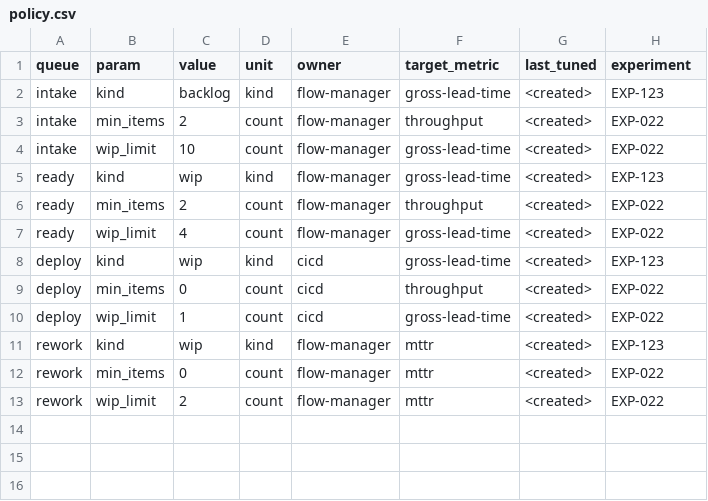
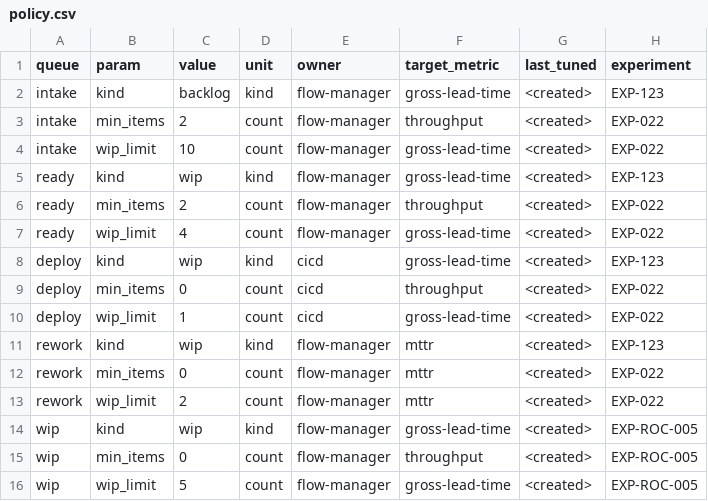
Before and after one commit to john-aerocloud/claude_learning_agents, a CSV file: work/_TEMPLATE/queues/policy.csv, drawn as a sheet; the diff names each change by its address in the sheet, - before the commit and + after, or states it on an @@ line.

```diff
--- a/work/_TEMPLATE/queues/policy.csv
+++ b/work/_TEMPLATE/queues/policy.csv
+row 14: wip | kind | wip | kind | flow-manager | gross-lead-time | <created> | EXP-ROC-005
+row 15: wip | min_items | 0 | count | flow-manager | throughput | <created> | EXP-ROC-005
+row 16: wip | wip_limit | 5 | count | flow-manager | gross-lead-time | <created> | EXP-ROC-005
```
